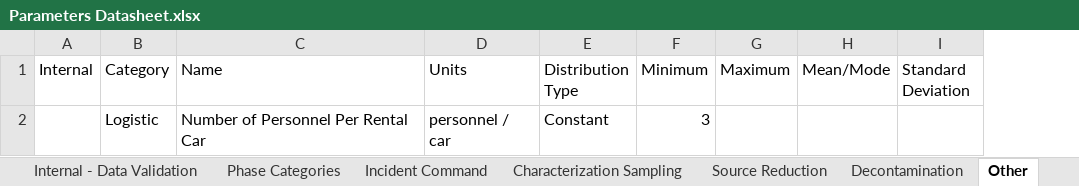
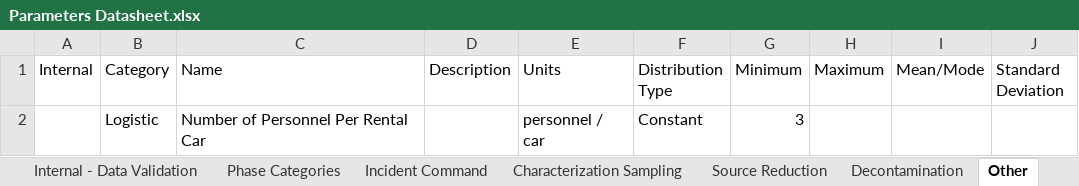
Before and after one commit to USEPA/EPADecon, an Excel workbook: InputFiles/Parameters Datasheet.xlsx, sheet Other, drawn as a sheet; values as stored, in another font and other column widths than the file's, no borders; conditional formats and table styles not drawn; the diff names each change by its address in the sheet, - before the commit and + after, or states it on an @@ line.

Commit message:
Add description column for baseline parameter datasheet

```diff
--- a/InputFiles/Parameters Datasheet.xlsx (sheet Other)
+++ b/InputFiles/Parameters Datasheet.xlsx (sheet Other)
+column D (Description), empty
```
Also changed, not shown: sheet Incident Command, sheet Source Reduction, sheet Decontamination, sheet Characterization Sampling, sheet Cost per Parameter.
